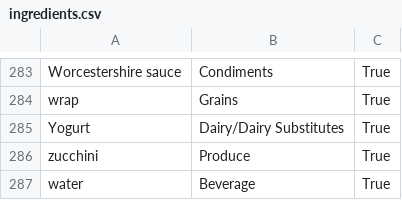
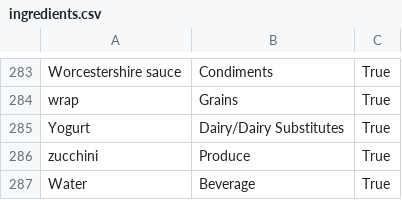
Before and after one commit to CheerOnMars/plentiful-pantry, a CSV file: data/ingredients.csv, drawn as a sheet; only a part is shown, gaps mark what is left out.

```diff
--- a/data/ingredients.csv
+++ b/data/ingredients.csv
@@ -286,2 +286,2 @@ Yogurt,Dairy/Dairy Substitutes,True
 zucchini,Produce,True
-water,Beverage,True
+Water,Beverage,True
```
Also changed, not shown: 2 other files.
